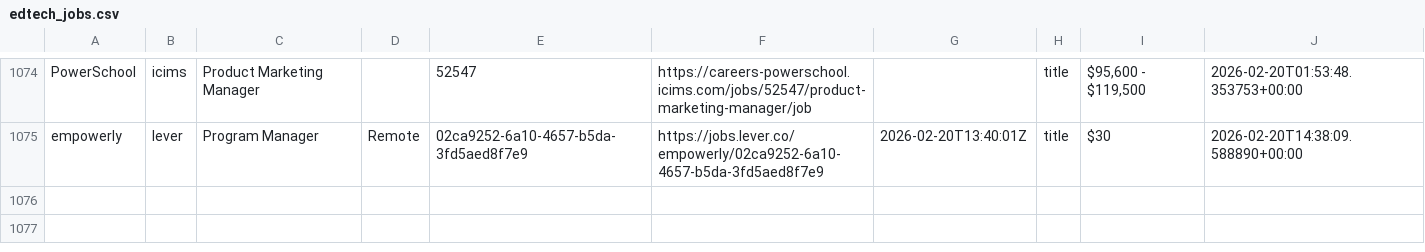
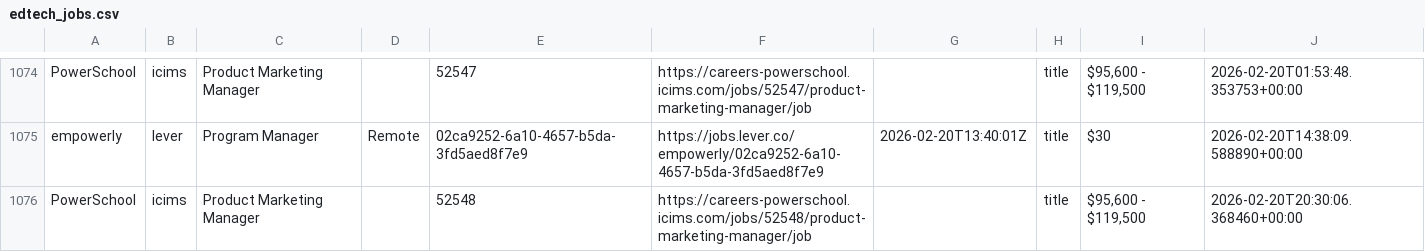
Before and after one commit to mollyoliviamund-maker/edtech-jobs, a CSV file: edtech_jobs.csv, drawn as a sheet; only a part is shown, gaps mark what is left out; the diff names each change by its address in the sheet, - before the commit and + after, or states it on an @@ line.

```diff
--- a/edtech_jobs.csv
+++ b/edtech_jobs.csv
+row 1076: PowerSchool | icims | Product Marketing Manager |  | 52548 | https://careers-powerschool.icims.com/jobs/52548/product-marketing-manager/job |  | title | $95,600 - $119,500 | 2026-02-20T20:30:06.368460+00:00
```
Also changed, not shown: 1 other file.
